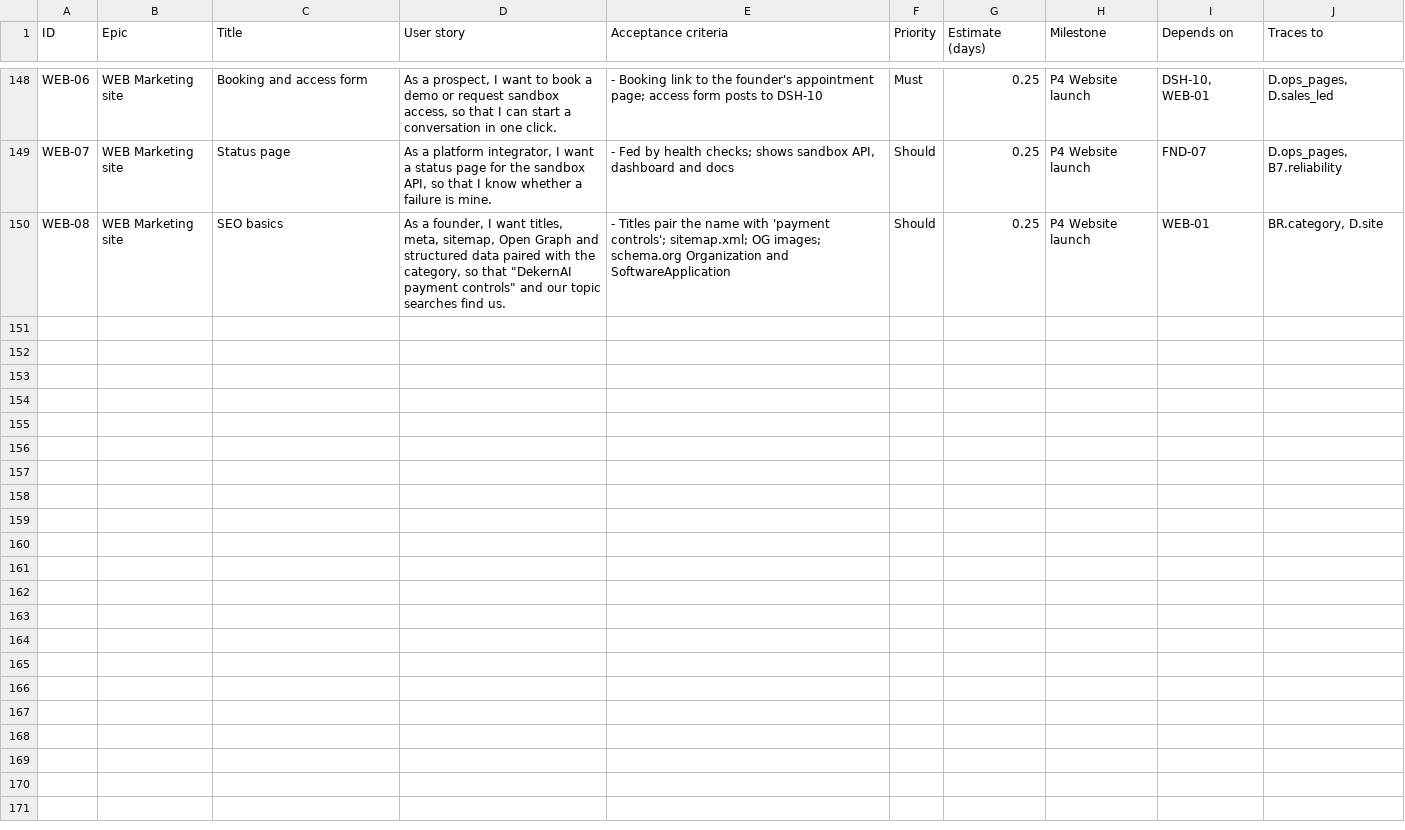
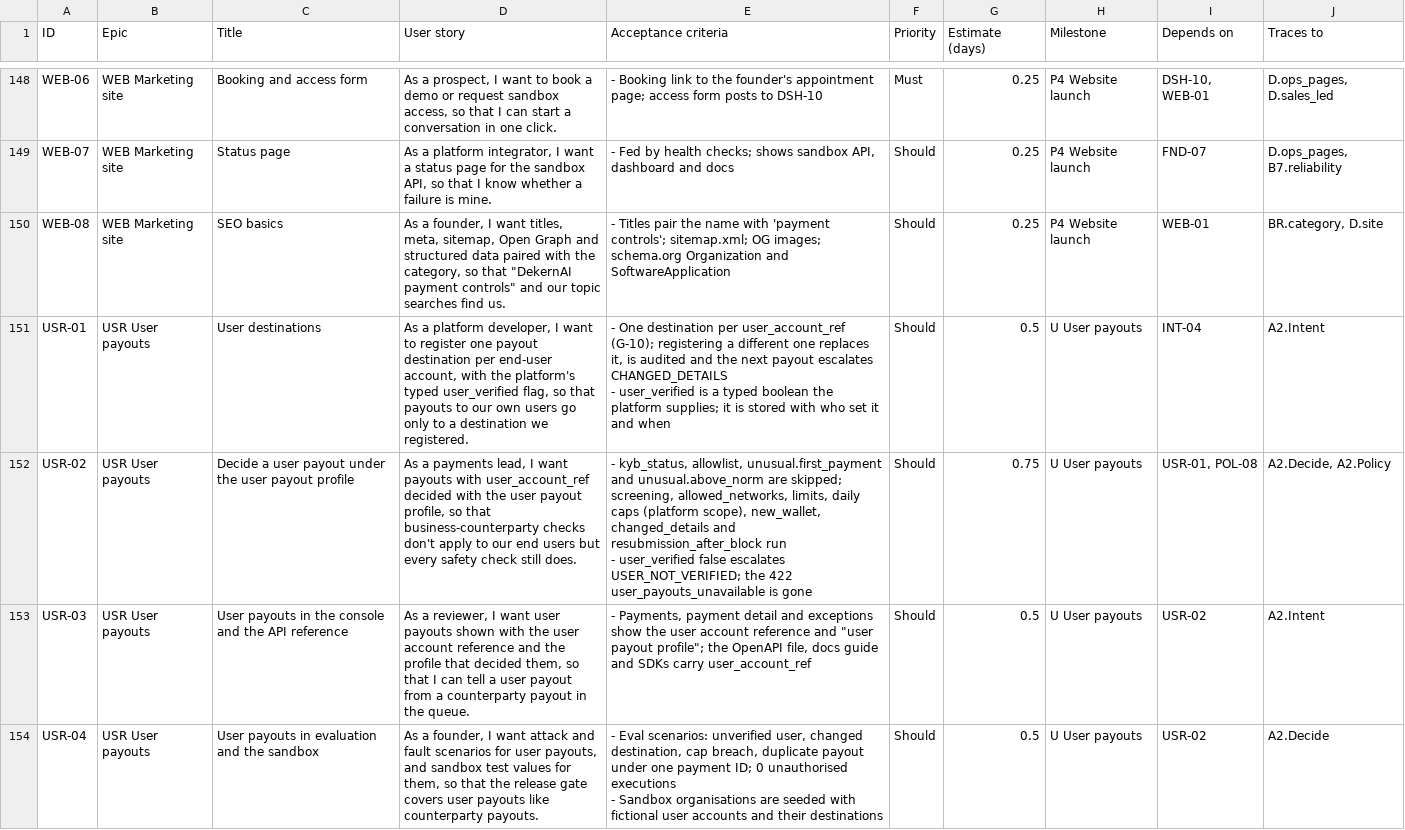
Before and after one commit to Payaml3/detent-mvp, a CSV file: backlog/backlog.csv, drawn as a sheet; only a part is shown, gaps mark what is left out.

```diff
--- a/backlog/backlog.csv
+++ b/backlog/backlog.csv
@@ -321 +321,8 @@ WEB-07,WEB Marketing site,Status page,"As a platform integrator, I want a status
 WEB-08,WEB Marketing site,SEO basics,"As a founder, I want titles, meta, sitemap, Open Graph and structured data paired with the category, so that ""DekernAI payment controls"" and our topic searches find us.",- Titles pair the name with 'payment controls'; sitemap.xml; OG images; schema.org Organization and SoftwareApplication,Should,0.25,P4 Website launch,WEB-01,"BR.category, D.site"
+USR-01,USR User payouts,User destinations,"As a platform developer, I want to register one payout destination per end-user account, with the platform's typed user_verified flag, so that payouts to our own users go only to a destination we registered.","- One destination per user_account_ref (G-10); registering a different one replaces it, is audited and the next payout escalates CHANGED_DETAILS
+- user_verified is a typed boolean the platform supplies; it is stored with who set it and when",Should,0.5,U User payouts,INT-04,A2.Intent
+USR-02,USR User payouts,Decide a user payout under the user payout profile,"As a payments lead, I want payouts with user_account_ref decided with the user payout profile, so that business-counterparty checks don't apply to our end users but every safety check still does.","- kyb_status, allowlist, unusual.first_payment and unusual.above_norm are skipped; screening, allowed_networks, limits, daily caps (platform scope), new_wallet, changed_details and resubmission_after_block run
+- user_verified false escalates USER_NOT_VERIFIED; the 422 user_payouts_unavailable is gone",Should,0.75,U User payouts,"USR-01, POL-08","A2.Decide, A2.Policy"
+USR-03,USR User payouts,User payouts in the console and the API reference,"As a reviewer, I want user payouts shown with the user account reference and the profile that decided them, so that I can tell a user payout from a counterparty payout in the queue.","- Payments, payment detail and exceptions show the user account reference and ""user payout profile""; the OpenAPI file, docs guide and SDKs carry user_account_ref",Should,0.5,U User payouts,USR-02,A2.Intent
+USR-04,USR User payouts,User payouts in evaluation and the sandbox,"As a founder, I want attack and fault scenarios for user payouts, and sandbox test values for them, so that the release gate covers user payouts like counterparty payouts.","- Eval scenarios: unverified user, changed destination, cap breach, duplicate payout under one payment ID; 0 unauthorised executions
+- Sandbox organisations are seeded with fictional user accounts and their destinations",Should,0.5,U User payouts,USR-02,A2.Decide
```
Also changed, not shown: 58 other files.
